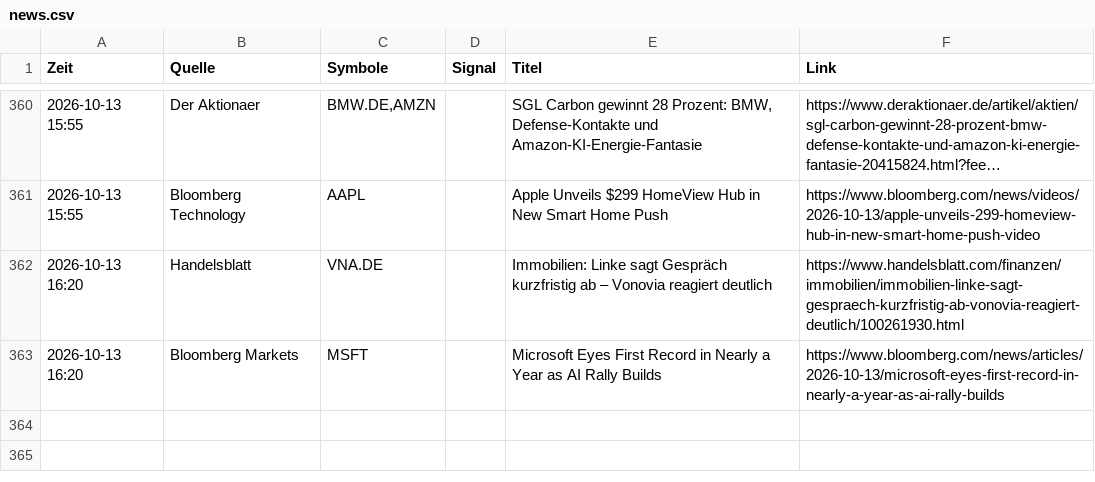
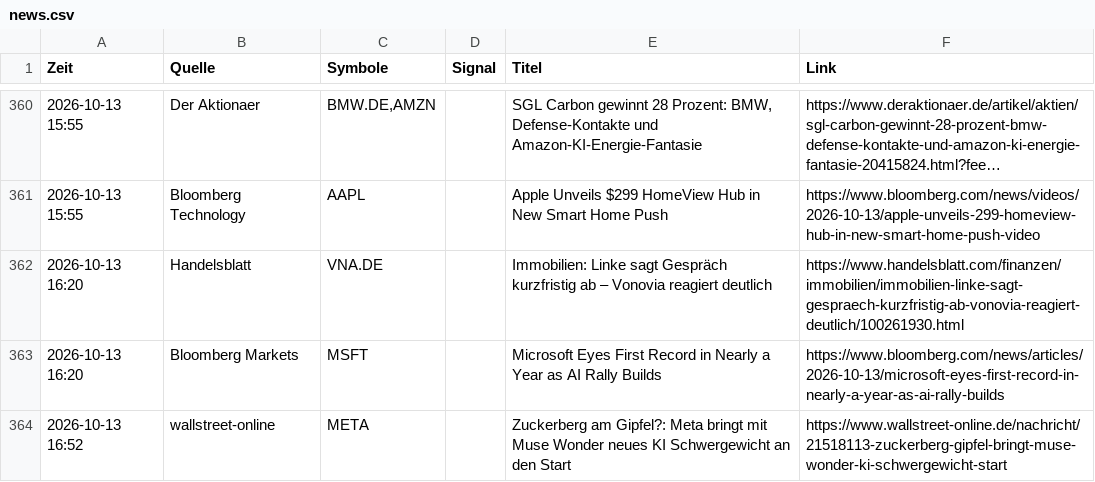
Before and after one commit to Niklaswe295/aktien-waechter, a CSV file: news.csv, drawn as a sheet; only a part is shown, gaps mark what is left out; long unchanged cells end in ….

```diff
--- a/news.csv
+++ b/news.csv
@@ -363 +363,2 @@
 2026-10-13 16:20;Bloomberg Markets;MSFT;;Microsoft Eyes First Record in Nearly a Year as AI Rally Builds;https://www.bloomberg.com/news/articles/2026-10-13/microsoft-eyes-first-record-in-nearly-a-year-as-ai-rally-builds
+2026-10-13 16:52;wallstreet-online;META;;Zuckerberg am Gipfel?: Meta bringt mit Muse Wonder neues KI Schwergewicht an den Start;https://www.wallstreet-online.de/nachricht/21518113-zuckerberg-gipfel-bringt-muse-wonder-ki-schwergewicht-start
```
Also changed, not shown: 1 other file.
